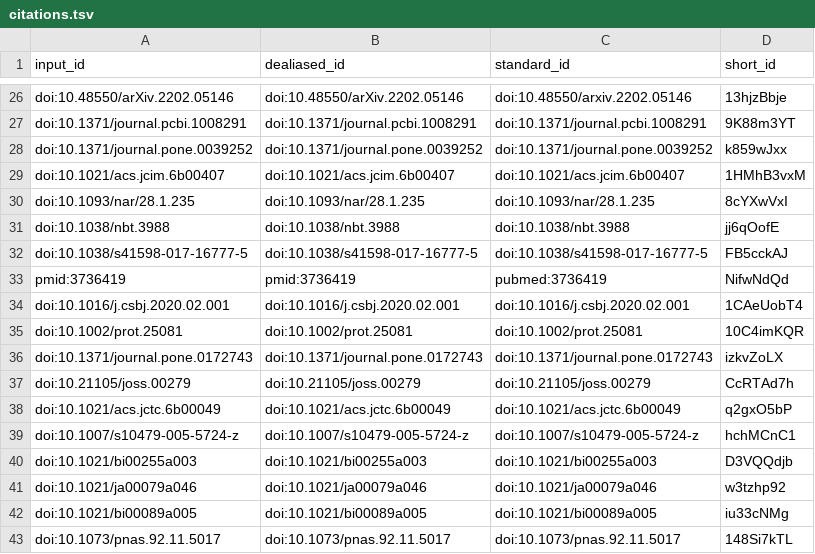
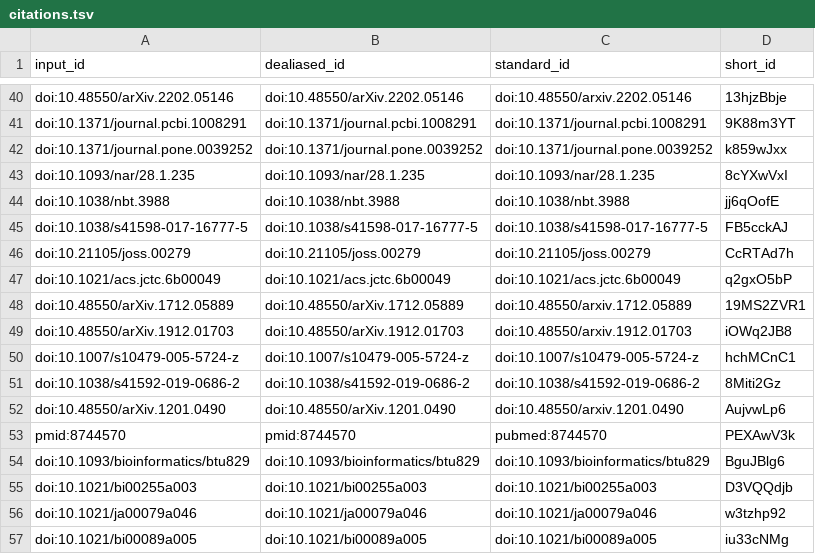
Before and after one commit to lcbc-epfl/metal-site-prediction, a TSV file: paper/output/citations.tsv, drawn as a sheet; only a part is shown, gaps mark what is left out; the shorter side is filled out with more unchanged rows; the diff covers the shown part only.

```diff
--- a/paper/output/citations.tsv
+++ b/paper/output/citations.tsv
@@ -28,3 +42,2 @@ doi:10.1371/journal.pcbi.1008291	doi:10.1371/journal.pcbi.1008291	doi:10.1371/jo
 doi:10.1371/journal.pone.0039252	doi:10.1371/journal.pone.0039252	doi:10.1371/journal.pone.0039252	k859wJxx
-doi:10.1021/acs.jcim.6b00407	doi:10.1021/acs.jcim.6b00407	doi:10.1021/acs.jcim.6b00407	1HMhB3vxM
 doi:10.1093/nar/28.1.235	doi:10.1093/nar/28.1.235	doi:10.1093/nar/28.1.235	8cYXwVxI
@@ -32,9 +45,11 @@ doi:10.1038/nbt.3988	doi:10.1038/nbt.3988	doi:10.1038/nbt.3988	jj6qOofE
 doi:10.1038/s41598-017-16777-5	doi:10.1038/s41598-017-16777-5	doi:10.1038/s41598-017-16777-5	FB5cckAJ
-pmid:3736419	pmid:3736419	pubmed:3736419	NifwNdQd
-doi:10.1016/j.csbj.2020.02.001	doi:10.1016/j.csbj.2020.02.001	doi:10.1016/j.csbj.2020.02.001	1CAeUobT4
-doi:10.1002/prot.25081	doi:10.1002/prot.25081	doi:10.1002/prot.25081	10C4imKQR
-doi:10.1371/journal.pone.0172743	doi:10.1371/journal.pone.0172743	doi:10.1371/journal.pone.0172743	izkvZoLX
 doi:10.21105/joss.00279	doi:10.21105/joss.00279	doi:10.21105/joss.00279	CcRTAd7h
 doi:10.1021/acs.jctc.6b00049	doi:10.1021/acs.jctc.6b00049	doi:10.1021/acs.jctc.6b00049	q2gxO5bP
+doi:10.48550/arXiv.1712.05889	doi:10.48550/arXiv.1712.05889	doi:10.48550/arxiv.1712.05889	19MS2ZVR1
+doi:10.48550/arXiv.1912.01703	doi:10.48550/arXiv.1912.01703	doi:10.48550/arxiv.1912.01703	iOWq2JB8
 doi:10.1007/s10479-005-5724-z	doi:10.1007/s10479-005-5724-z	doi:10.1007/s10479-005-5724-z	hchMCnC1
+doi:10.1038/s41592-019-0686-2	doi:10.1038/s41592-019-0686-2	doi:10.1038/s41592-019-0686-2	8Miti2Gz
+doi:10.48550/arXiv.1201.0490	doi:10.48550/arXiv.1201.0490	doi:10.48550/arxiv.1201.0490	AujvwLp6
+pmid:8744570	pmid:8744570	pubmed:8744570	PEXAwV3k
+doi:10.1093/bioinformatics/btu829	doi:10.1093/bioinformatics/btu829	doi:10.1093/bioinformatics/btu829	BguJBlg6
 doi:10.1021/bi00255a003	doi:10.1021/bi00255a003	doi:10.1021/bi00255a003	D3VQQdjb
```
Also changed, not shown: 21 added rows, 2 removed rows and 2 moved rows elsewhere in this file, 9 other files.
